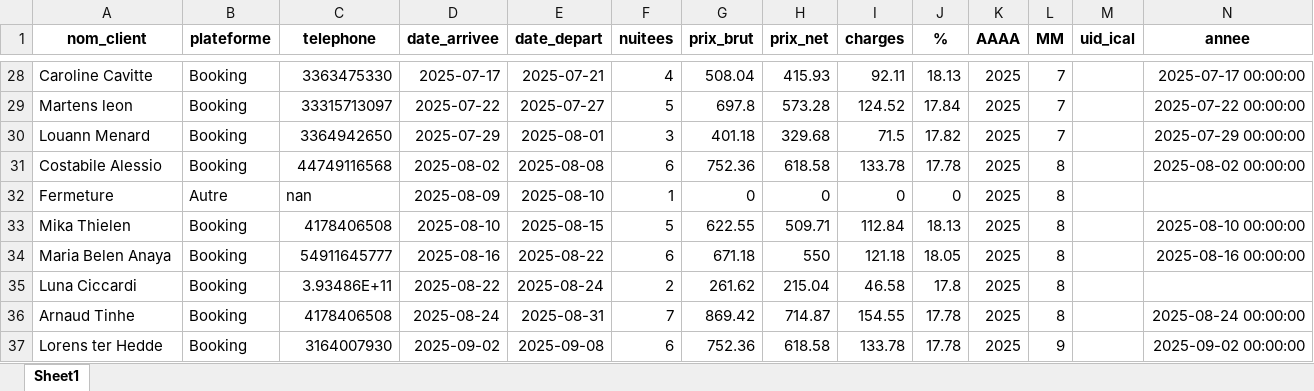
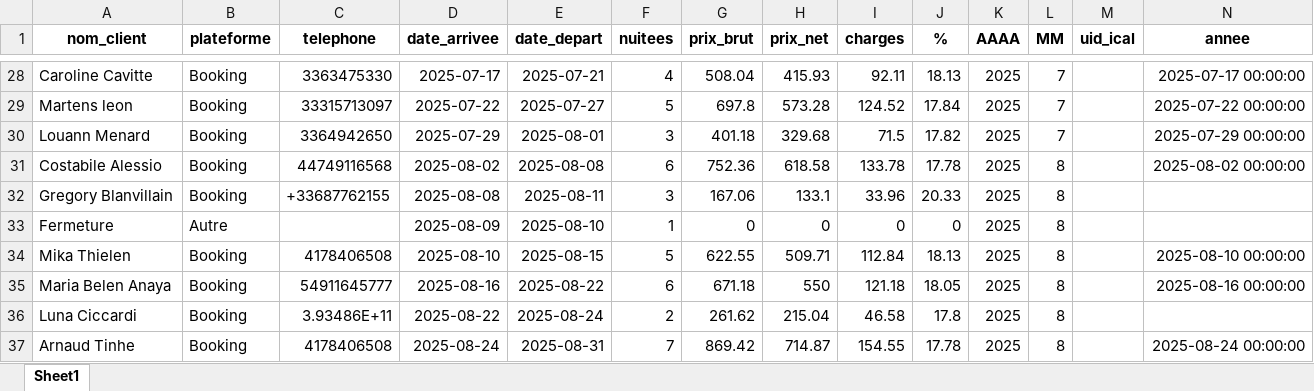
Before and after one commit to charleytrigano/streamlit-reservations, an Excel workbook: reservations.xlsx, sheet Sheet1, drawn as a sheet; only a part is shown, gaps mark what is left out; the shorter side is filled out with more unchanged rows; values as stored, in another font and other column widths than the file's, no borders; addresses are those after the commit; rows hold the shown columns only; the diff names each change by its address in the sheet, - before the commit and + after, or states it on an @@ line.

Commit message:
Auto-save via app Streamlit

```diff
--- a/reservations.xlsx (sheet Sheet1)
+++ b/reservations.xlsx (sheet Sheet1)
+row 32: Gregory Blanvillain | Booking | +33687762155 | 2025-08-08 | 2025-08-11 | 3 | 167.06 | 133.1 | 33.96 | 20.33 | 2025 | 8
-C33 (telephone): nan
+C33 (telephone): (empty)
```
